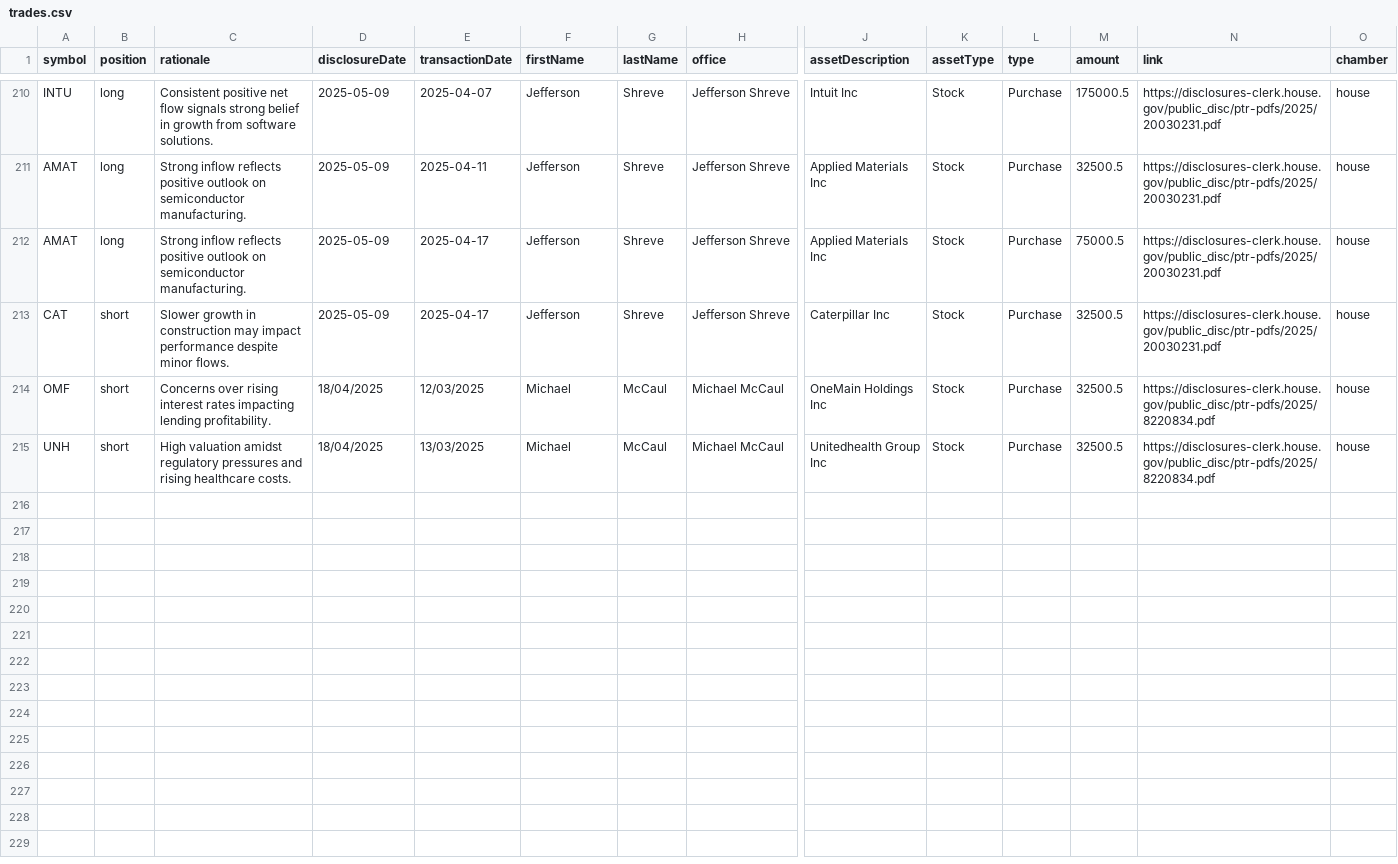
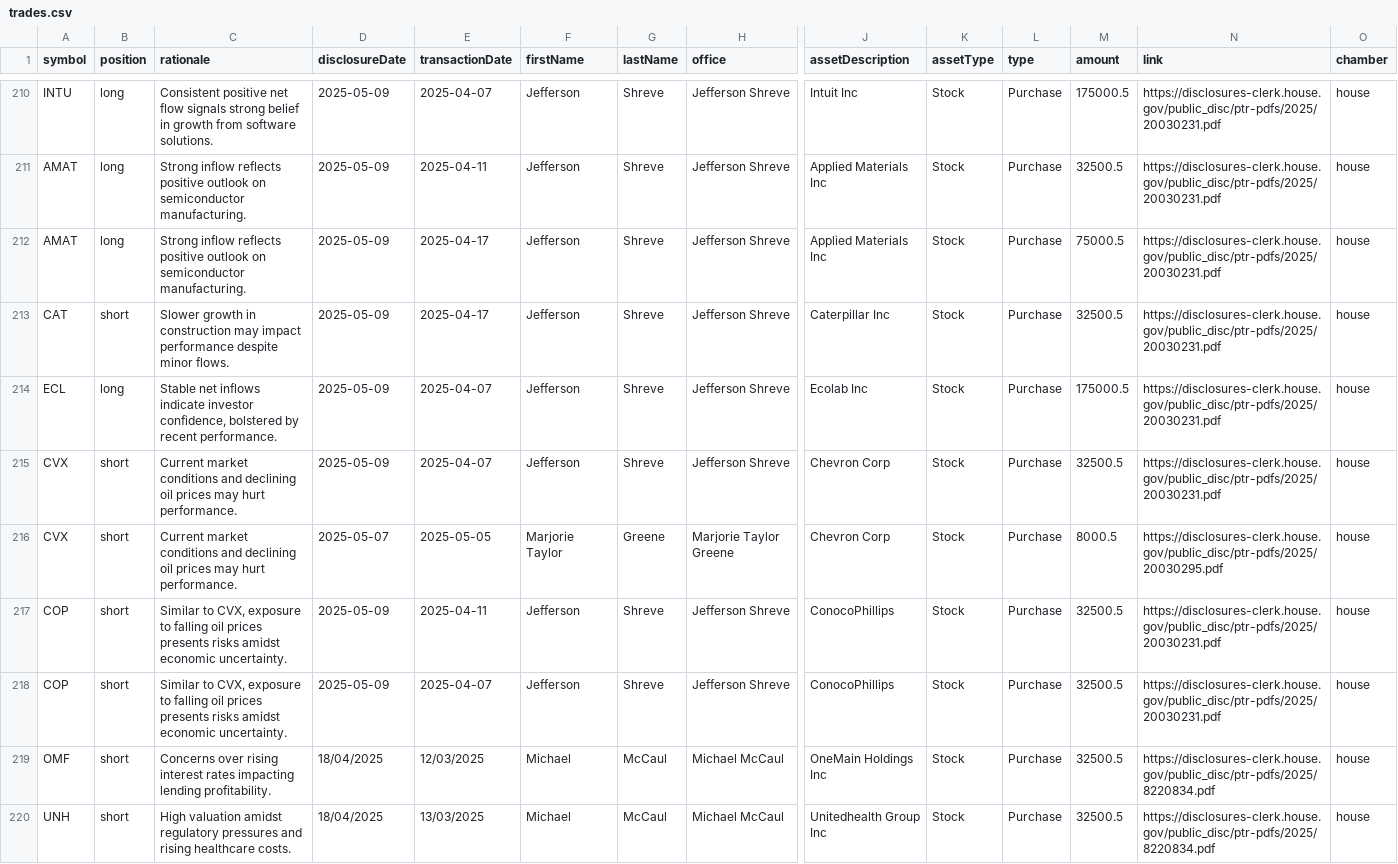
Before and after one commit to jamesgarza73/insider_bot, a CSV file: data/trades.csv, drawn as a sheet; only a part is shown, gaps mark what is left out; rows hold the shown columns only; the diff names each change by its address in the sheet, - before the commit and + after, or states it on an @@ line.

Commit message:
Update trades 2025-05-09 14:37:58.512296

```diff
--- a/data/trades.csv
+++ b/data/trades.csv
+row 214: ECL | long | Stable net inflows indicate investor confidence, bolstered by recent performance. | 2025-05-09 | 2025-04-07 | Jefferson | Shreve | Jefferson Shreve | Ecolab Inc | Stock | Purchase | 175000.5 | https://disclosures-clerk.house.gov/public_disc/ptr-pdfs/2025/20030231.pdf | house
+row 215: CVX | short | Current market conditions and declining oil prices may hurt performance. | 2025-05-09 | 2025-04-07 | Jefferson | Shreve | Jefferson Shreve | Chevron Corp | Stock | Purchase | 32500.5 | https://disclosures-clerk.house.gov/public_disc/ptr-pdfs/2025/20030231.pdf | house
+row 216: CVX | short | Current market conditions and declining oil prices may hurt performance. | 2025-05-07 | 2025-05-05 | Marjorie Taylor | Greene | Marjorie Taylor Greene | Chevron Corp | Stock | Purchase | 8000.5 | https://disclosures-clerk.house.gov/public_disc/ptr-pdfs/2025/20030295.pdf | house
+row 217: COP | short | Similar to CVX, exposure to falling oil prices presents risks amidst economic uncertainty. | 2025-05-09 | 2025-04-11 | Jefferson | Shreve | Jefferson Shreve | ConocoPhillips | Stock | Purchase | 32500.5 | https://disclosures-clerk.house.gov/public_disc/ptr-pdfs/2025/20030231.pdf | house
+row 218: COP | short | Similar to CVX, exposure to falling oil prices presents risks amidst economic uncertainty. | 2025-05-09 | 2025-04-07 | Jefferson | Shreve | Jefferson Shreve | ConocoPhillips | Stock | Purchase | 32500.5 | https://disclosures-clerk.house.gov/public_disc/ptr-pdfs/2025/20030231.pdf | house
```
